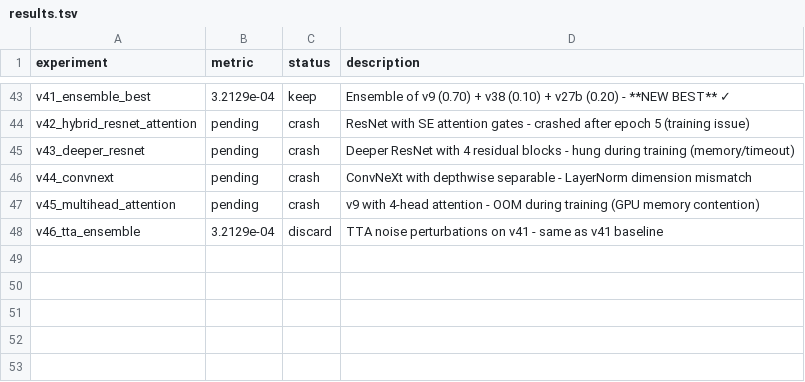
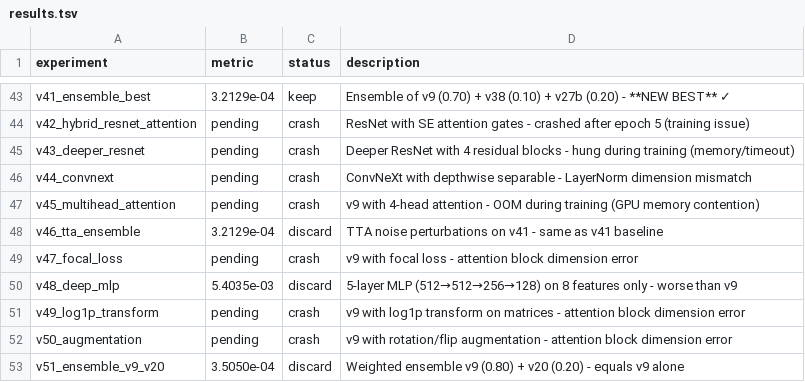
Before and after one commit to vvsotnikov/astro-bench, a TSV file: submissions/haiku-gamma-mar9-v3/results.tsv, drawn as a sheet; only a part is shown, gaps mark what is left out; the diff names each change by its address in the sheet, - before the commit and + after, or states it on an @@ line.

```diff
--- a/submissions/haiku-gamma-mar9-v3/results.tsv
+++ b/submissions/haiku-gamma-mar9-v3/results.tsv
+row 49: v47_focal_loss | pending | crash | v9 with focal loss - attention block dimension error
+row 50: v48_deep_mlp | 5.4035e-03 | discard | 5-layer MLP (512→512→256→128) on 8 features only - worse than v9
+row 51: v49_log1p_transform | pending | crash | v9 with log1p transform on matrices - attention block dimension error
+row 52: v50_augmentation | pending | crash | v9 with rotation/flip augmentation - attention block dimension error
+row 53: v51_ensemble_v9_v20 | 3.5050e-04 | discard | Weighted ensemble v9 (0.80) + v20 (0.20) - equals v9 alone
```
Also changed, not shown: 14 other files.
